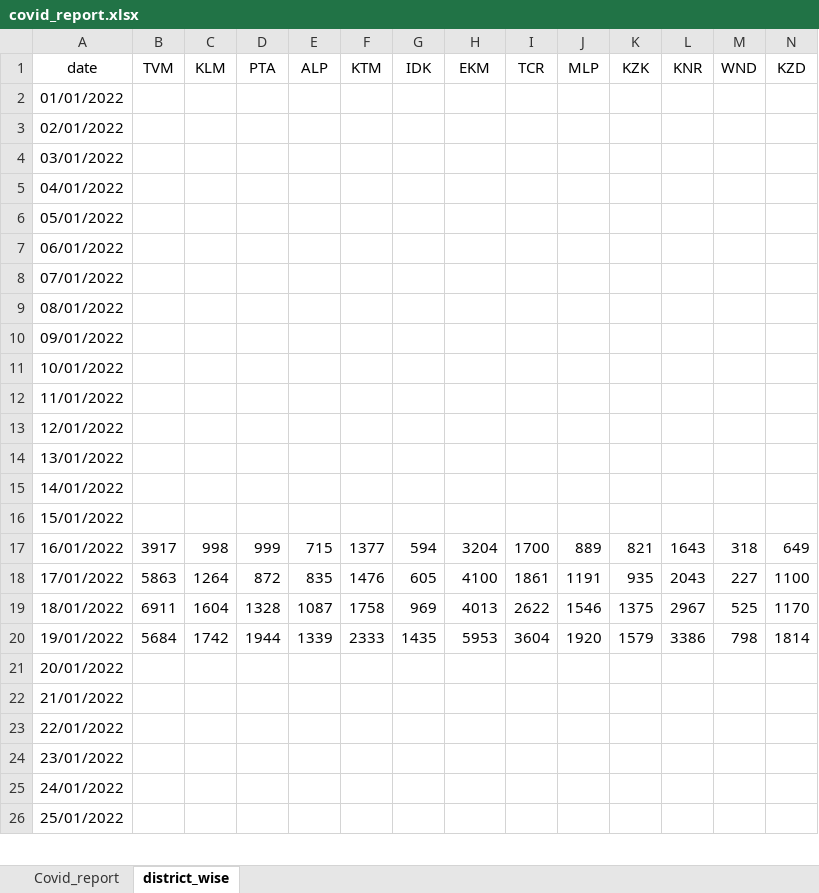
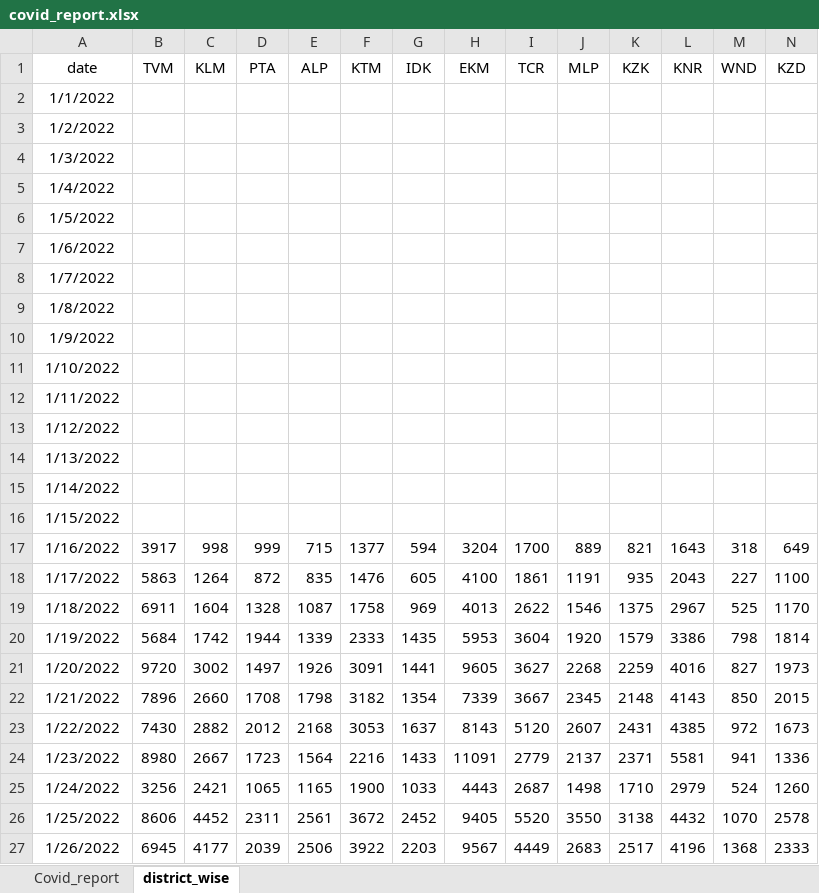
Before and after one commit to Merin1999/kerala_covid_data, an Excel workbook: covid_report.xlsx, sheet district_wise, drawn as a sheet; only a part is shown; values as stored, in another font and other column widths than the file's, no borders; removed rows and columns are numbered as before the commit, all else as after; rows hold the shown columns only; the diff covers the shown part only; the diff names each change by its address in the sheet, - before the commit and + after, or states it on an @@ line.

Commit message:
30-01-2022

```diff
--- a/covid_report.xlsx (sheet district_wise)
+++ b/covid_report.xlsx (sheet district_wise)
-A2 (date): 01/01/2022
+A2 (date): 1/1/2022
-A3 (date): 02/01/2022
+A3 (date): 1/2/2022
-A4 (date): 03/01/2022
+A4 (date): 1/3/2022
-A5 (date): 04/01/2022
+A5 (date): 1/4/2022
-A6 (date): 05/01/2022
+A6 (date): 1/5/2022
-A7 (date): 06/01/2022
+A7 (date): 1/6/2022
-A8 (date): 07/01/2022
+A8 (date): 1/7/2022
-A9 (date): 08/01/2022
+A9 (date): 1/8/2022
-A10 (date): 09/01/2022
+A10 (date): 1/9/2022
-A11 (date): 10/01/2022
+A11 (date): 1/10/2022
-A12 (date): 11/01/2022
+A12 (date): 1/11/2022
-A13 (date): 12/01/2022
+A13 (date): 1/12/2022
-A14 (date): 13/01/2022
+A14 (date): 1/13/2022
-A15 (date): 14/01/2022
+A15 (date): 1/14/2022
-A16 (date): 15/01/2022
+A16 (date): 1/15/2022
-A17 (date): 16/01/2022
+A17 (date): 1/16/2022
-A18 (date): 17/01/2022
+A18 (date): 1/17/2022
-A19 (date): 18/01/2022
+A19 (date): 1/18/2022
-A20 (date): 19/01/2022
+A20 (date): 1/19/2022
-row 21: 20/01/2022
-row 22: 21/01/2022
-row 23: 22/01/2022
-row 24: 23/01/2022
-row 25: 24/01/2022
-row 26: 25/01/2022
+row 21: 1/20/2022 | 9720 | 3002 | 1497 | 1926 | 3091 | 1441 | 9605 | 3627 | 2268 | 2259 | 4016 | 827 | 1973
+row 22: 1/21/2022 | 7896 | 2660 | 1708 | 1798 | 3182 | 1354 | 7339 | 3667 | 2345 | 2148 | 4143 | 850 | 2015
+row 23: 1/22/2022 | 7430 | 2882 | 2012 | 2168 | 3053 | 1637 | 8143 | 5120 | 2607 | 2431 | 4385 | 972 | 1673
+row 24: 1/23/2022 | 8980 | 2667 | 1723 | 1564 | 2216 | 1433 | 11091 | 2779 | 2137 | 2371 | 5581 | 941 | 1336
+row 25: 1/24/2022 | 3256 | 2421 | 1065 | 1165 | 1900 | 1033 | 4443 | 2687 | 1498 | 1710 | 2979 | 524 | 1260
+row 26: 1/25/2022 | 8606 | 4452 | 2311 | 2561 | 3672 | 2452 | 9405 | 5520 | 3550 | 3138 | 4432 | 1070 | 2578
+row 27: 1/26/2022 | 6945 | 4177 | 2039 | 2506 | 3922 | 2203 | 9567 | 4449 | 2683 | 2517 | 4196 | 1368 | 2333
```
Also changed, not shown: 4 added rows and 1 edited cell elsewhere in this sheet, sheet Covid_report.
